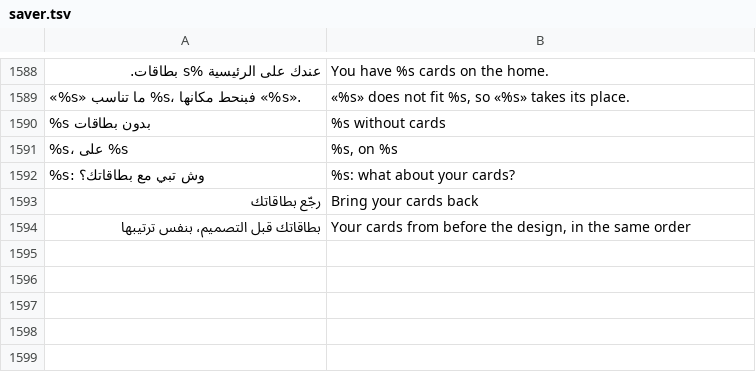
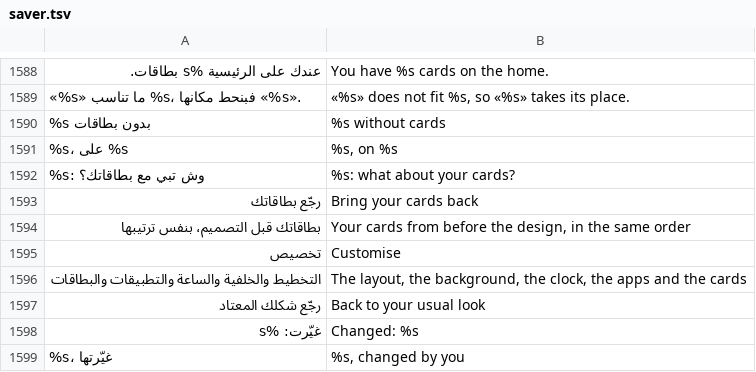
Before and after one commit to tshi-dev/UrTV, a TSV file: i18n/en/saver.tsv, drawn as a sheet; only a part is shown, gaps mark what is left out; the diff names each change by its address in the sheet, - before the commit and + after, or states it on an @@ line.

Commit message:
4.4 beta 2 (the owner approved docs/mockups/full-look 05): «تخصيص», the look's parts in one list under «أشكال جاهزة»
Each part with its value and «غيّرتها» when changed since the look was chosen (presetChanged); OK opens that part's own row action, so
there is one way to change each. Then «رجّع بطاقاتك» while cards are hidden and «رجّع شكلك المعتاد» while a look is on. Each part keeps
its own row (the search and links as before). Words/saver.tsv, SETTINGS.md, SETTINGS-TREE, CHANGELOG; the hub's order follows.

```diff
--- a/i18n/en/saver.tsv
+++ b/i18n/en/saver.tsv
+row 1595: تخصيص | Customise
+row 1596: التخطيط والخلفية والساعة والتطبيقات والبطاقات | The layout, the background, the clock, the apps and the cards
+row 1597: رجّع شكلك المعتاد | Back to your usual look
+row 1598: غيّرت: %s | Changed: %s
+row 1599: %s، غيّرتها | %s, changed by you
```
Also changed, not shown: 9 other files.
